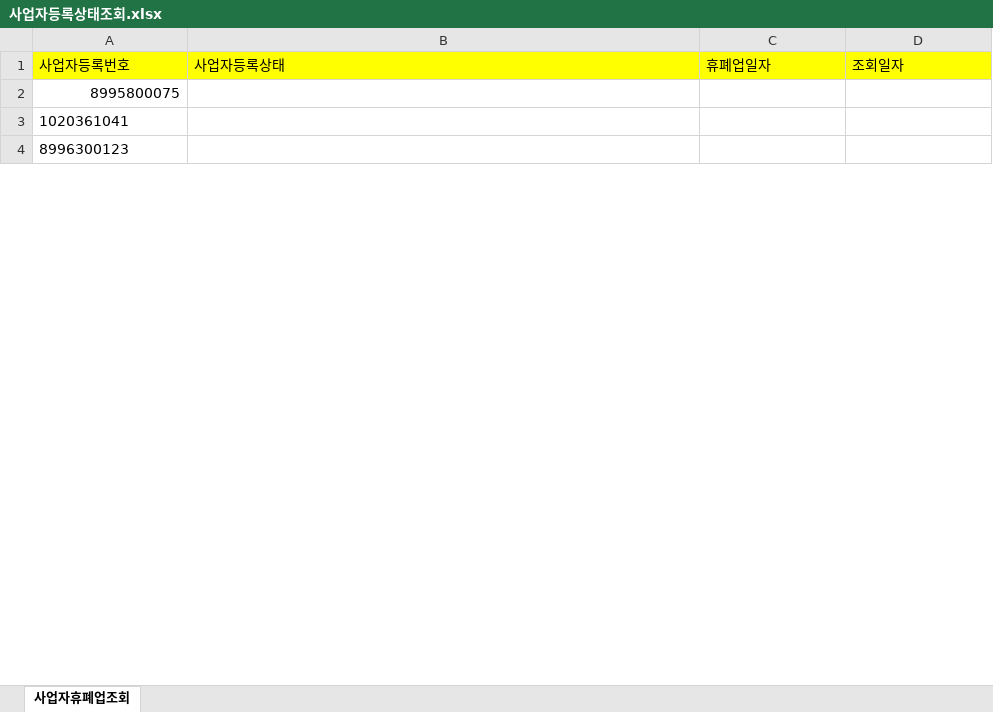
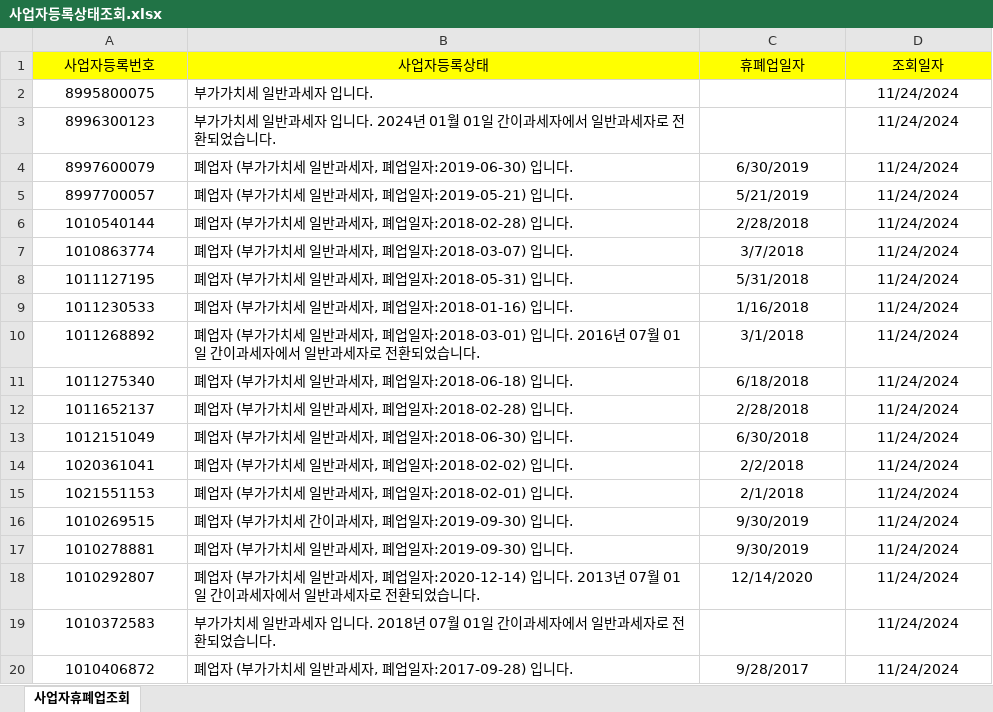
Before and after one commit to dexbob/RPA_Example, an Excel workbook: B_사업자_휴폐업_조회/Result/사업자등록상태조회.xlsx, sheet 사업자휴폐업조회, drawn as a sheet; only a part is shown; values as stored, in another font and other column widths than the file's, no borders; removed rows and columns are numbered as before the commit, all else as after; the diff covers the shown part only; the diff names each change by its address in the sheet, - before the commit and + after, or states it on an @@ line.

```diff
--- a/B_사업자_휴폐업_조회/Result/사업자등록상태조회.xlsx (sheet 사업자휴폐업조회)
+++ b/B_사업자_휴폐업_조회/Result/사업자등록상태조회.xlsx (sheet 사업자휴폐업조회)
-A1:D1 alignment: left
+A1:D1 alignment: center
-A2 alignment: right
+A2 alignment: center
-B2 (사업자등록상태): (empty)
+B2 (사업자등록상태): 부가가치세 일반과세자 입니다.
-D2 (조회일자): (empty)
+D2 (조회일자): 11/24/2024
-row 3: 1020361041
-A3 alignment: left
+A3 alignment: center
-B3 (사업자등록상태): (empty)
+B3 (사업자등록상태): 부가가치세 일반과세자 입니다. 2024년 01월 01일 간이과세자에서 일반과세자로 전환되었습니다.
-D3 (조회일자): (empty)
+D3 (조회일자): 11/24/2024
+row 4: 8997600079 | 폐업자 (부가가치세 일반과세자, 폐업일자:2019-06-30) 입니다. | 6/30/2019 | 11/24/2024
+row 5: 8997700057 | 폐업자 (부가가치세 일반과세자, 폐업일자:2019-05-21) 입니다. | 5/21/2019 | 11/24/2024
+row 6: 1010540144 | 폐업자 (부가가치세 일반과세자, 폐업일자:2018-02-28) 입니다. | 2/28/2018 | 11/24/2024
+row 7: 1010863774 | 폐업자 (부가가치세 일반과세자, 폐업일자:2018-03-07) 입니다. | 3/7/2018 | 11/24/2024
+row 8: 1011127195 | 폐업자 (부가가치세 일반과세자, 폐업일자:2018-05-31) 입니다. | 5/31/2018 | 11/24/2024
+row 9: 1011230533 | 폐업자 (부가가치세 일반과세자, 폐업일자:2018-01-16) 입니다. | 1/16/2018 | 11/24/2024
+row 10: 1011268892 | 폐업자 (부가가치세 일반과세자, 폐업일자:2018-03-01) 입니다. 2016년 07월 01일 간이과세자에서 일반과세자로 전환되었습니다. | 3/1/2018 | 11/24/2024
+row 11: 1011275340 | 폐업자 (부가가치세 일반과세자, 폐업일자:2018-06-18) 입니다. | 6/18/2018 | 11/24/2024
+row 12: 1011652137 | 폐업자 (부가가치세 일반과세자, 폐업일자:2018-02-28) 입니다. | 2/28/2018 | 11/24/2024
+row 13: 1012151049 | 폐업자 (부가가치세 일반과세자, 폐업일자:2018-06-30) 입니다. | 6/30/2018 | 11/24/2024
+row 14: 1020361041 | 폐업자 (부가가치세 일반과세자, 폐업일자:2018-02-02) 입니다. | 2/2/2018 | 11/24/2024
+row 15: 1021551153 | 폐업자 (부가가치세 일반과세자, 폐업일자:2018-02-01) 입니다. | 2/1/2018 | 11/24/2024
+row 16: 1010269515 | 폐업자 (부가가치세 간이과세자, 폐업일자:2019-09-30) 입니다. | 9/30/2019 | 11/24/2024
+row 17: 1010278881 | 폐업자 (부가가치세 일반과세자, 폐업일자:2019-09-30) 입니다. | 9/30/2019 | 11/24/2024
+row 18: 1010292807 | 폐업자 (부가가치세 일반과세자, 폐업일자:2020-12-14) 입니다. 2013년 07월 01일 간이과세자에서 일반과세자로 전환되었습니다. | 12/14/2020 | 11/24/2024
+row 19: 1010372583 | 부가가치세 일반과세자 입니다. 2018년 07월 01일 간이과세자에서 일반과세자로 전환되었습니다. |  | 11/24/2024
+row 20: 1010406872 | 폐업자 (부가가치세 일반과세자, 폐업일자:2017-09-28) 입니다. | 9/28/2017 | 11/24/2024
```
Also changed, not shown: 10 added rows, 3 edited cells and cell formats elsewhere in this sheet, B_사업자_휴폐업_조회/File/사업자등록상태조회.xlsx, B_사업자_휴폐업_조회/File/폐업자명단.xlsx, 8 other files.
